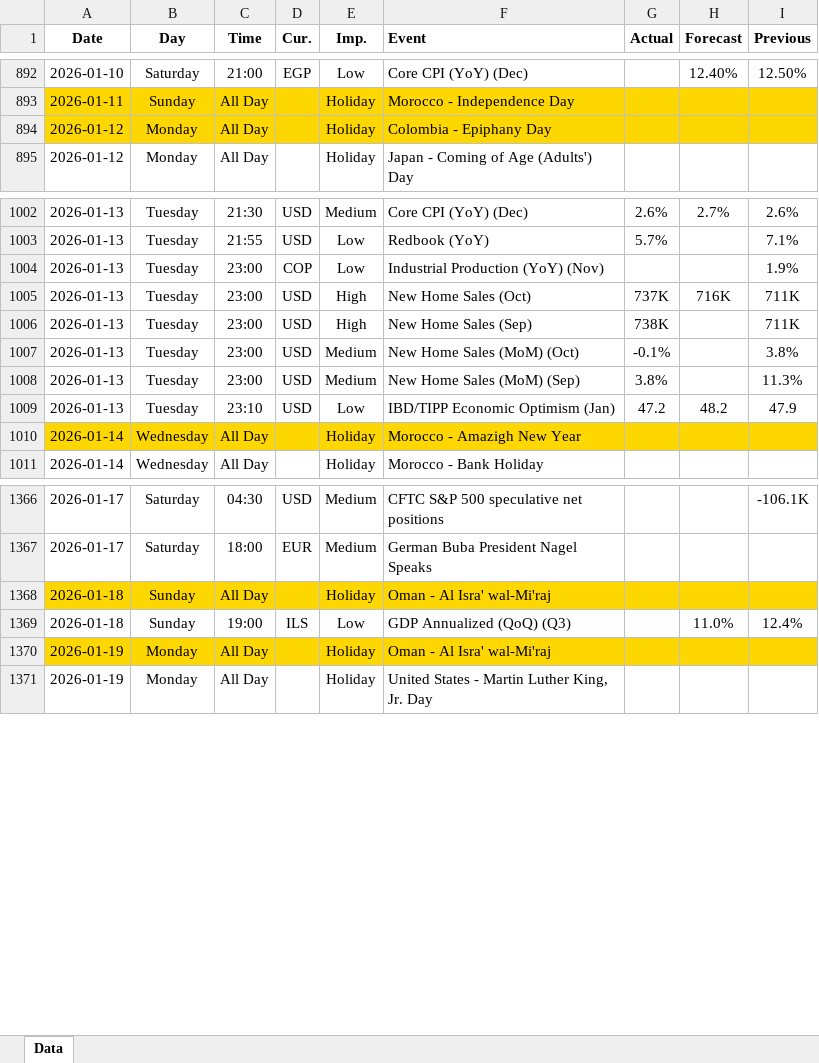
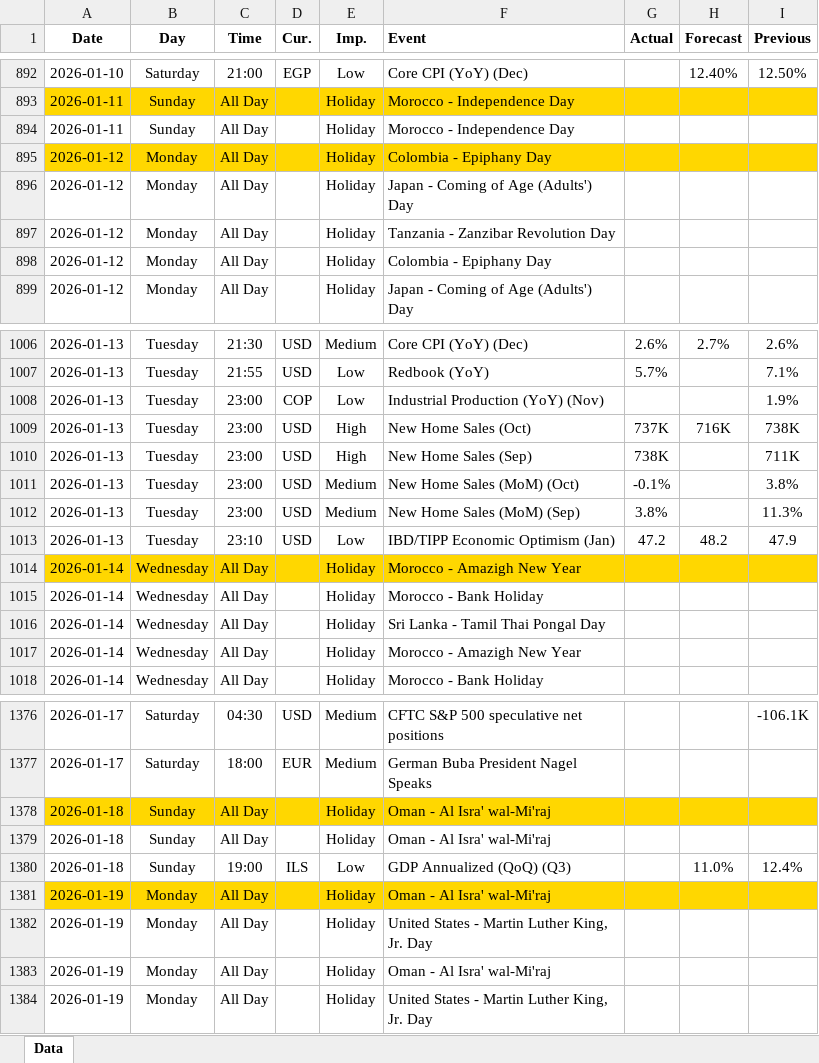
Before and after one commit to yiyousiow000814/XAUUSD-Calendar-Agent, an Excel workbook: data/Economic_Calendar/2026/2026_calendar.xlsx, sheet Data, drawn as a sheet; only a part is shown, gaps mark what is left out; values as stored, in another font and other column widths than the file's, no borders; addresses are those after the commit; the diff covers the shown part only; the diff names each change by its address in the sheet, - before the commit and + after, or states it on an @@ line.

```diff
--- a/data/Economic_Calendar/2026/2026_calendar.xlsx (sheet Data)
+++ b/data/Economic_Calendar/2026/2026_calendar.xlsx (sheet Data)
+row 894: 2026-01-11 | Sunday | All Day |  | Holiday | Morocco - Independence Day
+row 895: 2026-01-12 | Monday | All Day |  | Holiday | Colombia - Epiphany Day
+row 896: 2026-01-12 | Monday | All Day |  | Holiday | Japan - Coming of Age (Adults') Day
+row 897: 2026-01-12 | Monday | All Day |  | Holiday | Tanzania - Zanzibar Revolution Day
-A898:I898 fill: #FFD700
+A898:I898 fill: none
-I1009 (Previous): 711K
+I1009 (Previous): 738K
+row 1014: 2026-01-14 | Wednesday | All Day |  | Holiday | Morocco - Amazigh New Year
+row 1015: 2026-01-14 | Wednesday | All Day |  | Holiday | Morocco - Bank Holiday
+row 1016: 2026-01-14 | Wednesday | All Day |  | Holiday | Sri Lanka - Tamil Thai Pongal Day
-A1017:I1017 fill: #FFD700
+A1017:I1017 fill: none
+row 1379: 2026-01-18 | Sunday | All Day |  | Holiday | Oman - Al Isra' wal-Mi'raj
+row 1381: 2026-01-19 | Monday | All Day |  | Holiday | Oman - Al Isra' wal-Mi'raj
+row 1382: 2026-01-19 | Monday | All Day |  | Holiday | United States - Martin Luther King, Jr. Day
-A1383:I1383 fill: #FFD700
+A1383:I1383 fill: none
```
Also changed, not shown: 10 added rows and cell formats elsewhere in this sheet, 2 other files.
